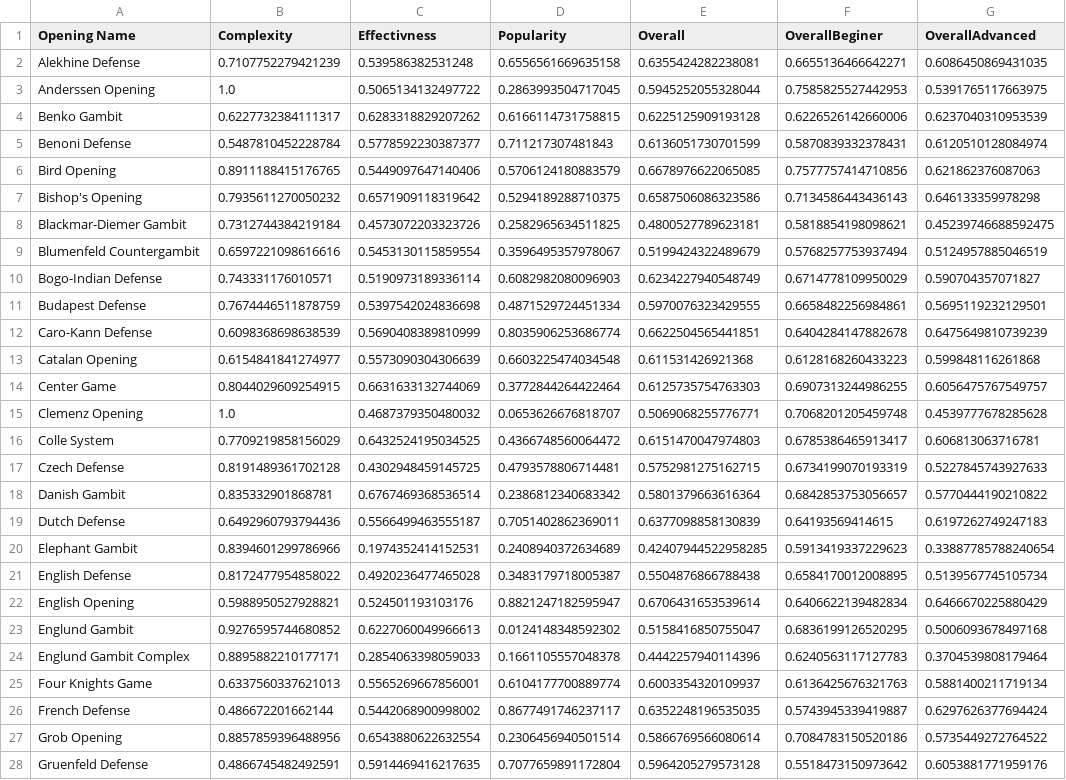
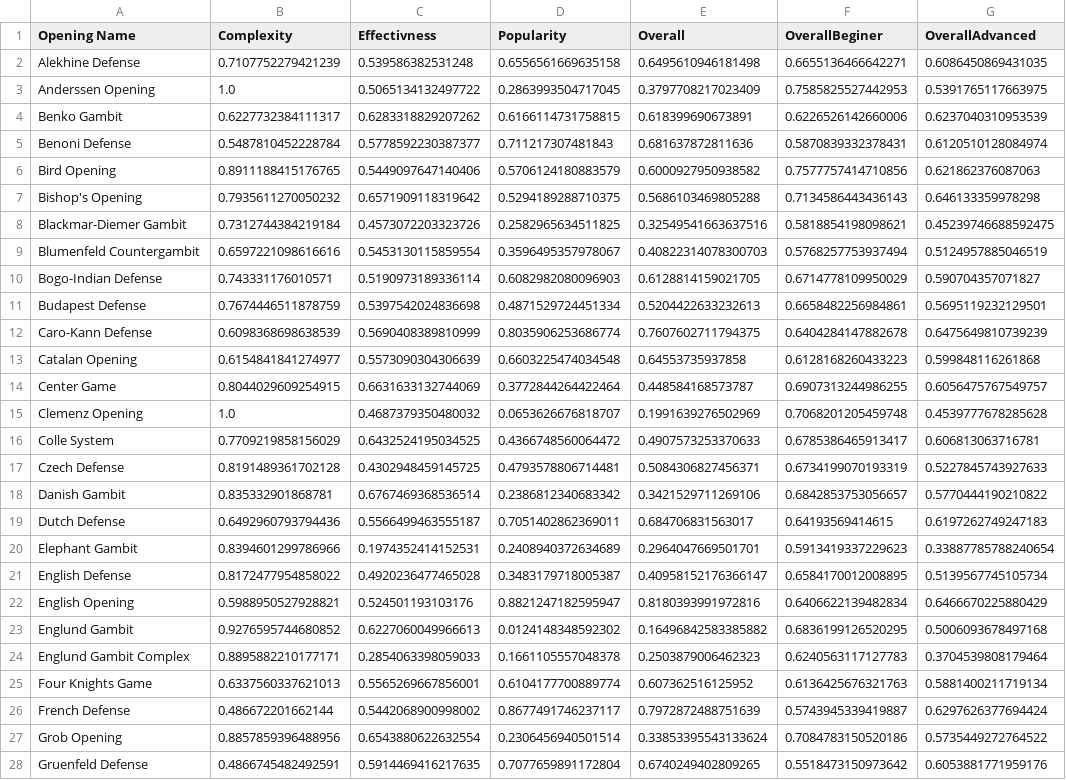
Before and after one commit to alexandredesbos/DAV-CA1, a CSV file: archive/final_data.csv, drawn as a sheet; only a part is shown; the diff covers the shown part only; the diff names each change by its address in the sheet, - before the commit and + after, or states it on an @@ line.

```diff
--- a/archive/final_data.csv
+++ b/archive/final_data.csv
-E2 (Overall): 0.6355424282238081
+E2 (Overall): 0.6495610946181498
-E3 (Overall): 0.5945252055328044
+E3 (Overall): 0.3797708217023409
-E4 (Overall): 0.6225125909193128
+E4 (Overall): 0.618399690673891
-E5 (Overall): 0.6136051730701599
+E5 (Overall): 0.681637872811636
-E6 (Overall): 0.6678976622065085
+E6 (Overall): 0.6000927950938582
-E7 (Overall): 0.6587506086323586
+E7 (Overall): 0.5686103469805288
-E8 (Overall): 0.4800527789623181
+E8 (Overall): 0.32549541663637516
-E9 (Overall): 0.5199424322489679
+E9 (Overall): 0.40822314078300703
-E10 (Overall): 0.6234227940548749
+E10 (Overall): 0.6128814159021705
-E11 (Overall): 0.5970076323429555
+E11 (Overall): 0.5204422633232613
-E12 (Overall): 0.6622504565441851
+E12 (Overall): 0.7607602711794375
-E13 (Overall): 0.611531426921368
+E13 (Overall): 0.64553735937858
-E14 (Overall): 0.6125735754763303
+E14 (Overall): 0.448584168573787
-E15 (Overall): 0.5069068255776771
+E15 (Overall): 0.1991639276502969
-E16 (Overall): 0.6151470047974803
+E16 (Overall): 0.4907573253370633
-E17 (Overall): 0.5752981275162715
+E17 (Overall): 0.5084306827456371
-E18 (Overall): 0.5801379663616364
+E18 (Overall): 0.3421529711269106
-E19 (Overall): 0.6377098858130839
+E19 (Overall): 0.684706831563017
-E20 (Overall): 0.42407944522958285
+E20 (Overall): 0.2964047669501701
-E21 (Overall): 0.5504876866788438
+E21 (Overall): 0.40958152176366147
-E22 (Overall): 0.6706431653539614
+E22 (Overall): 0.8180393991972816
-E23 (Overall): 0.5158416850755047
+E23 (Overall): 0.16496842583385882
-E24 (Overall): 0.4442257940114396
+E24 (Overall): 0.2503879006462323
-E25 (Overall): 0.6003354320109937
+E25 (Overall): 0.607362516125952
-E26 (Overall): 0.6352248196535035
+E26 (Overall): 0.7972872488751639
-E27 (Overall): 0.5866769566080614
+E27 (Overall): 0.33853395543133624
-E28 (Overall): 0.5964205279573128
+E28 (Overall): 0.6740249402809265
```
Also changed, not shown: 62 edited cells elsewhere in this file, archive/top10_openings.csv, 2 other files.
